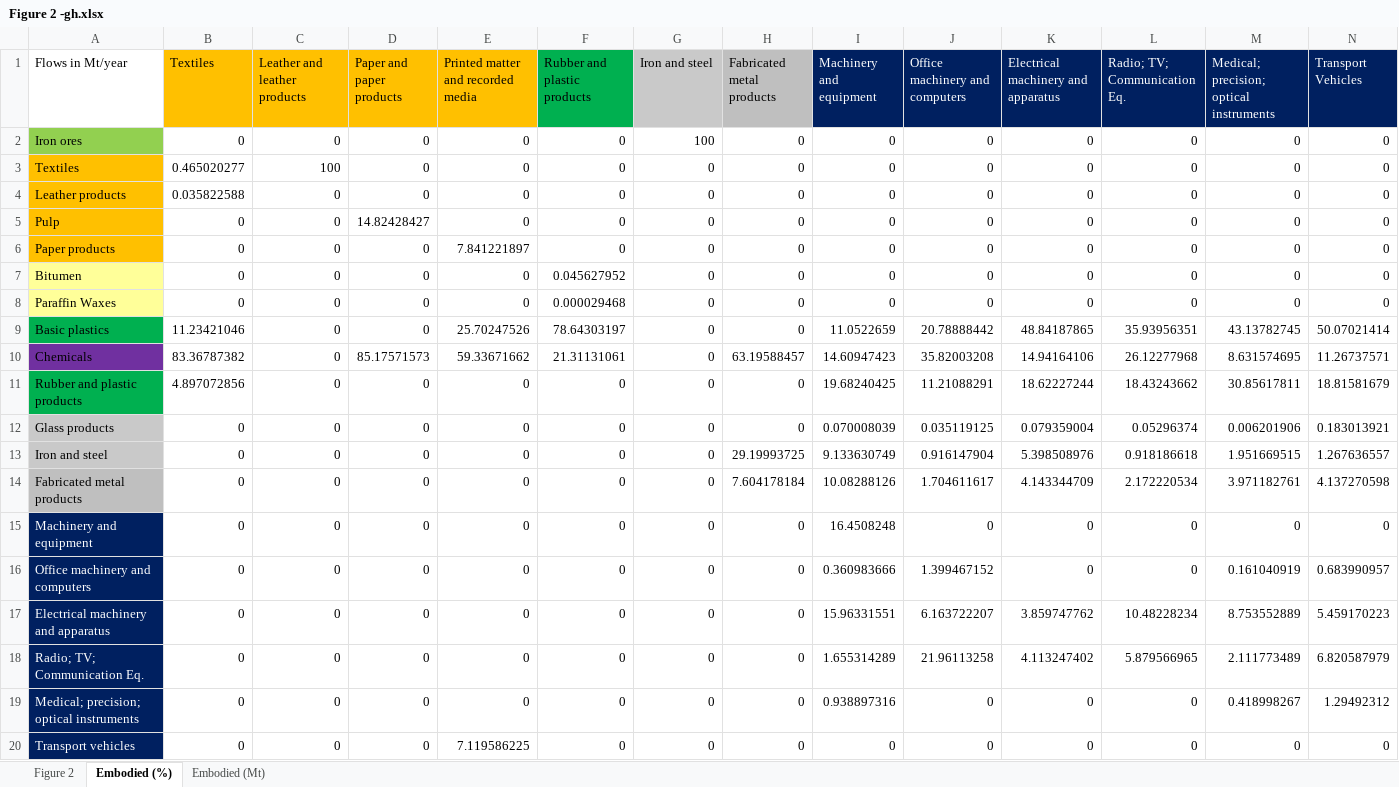
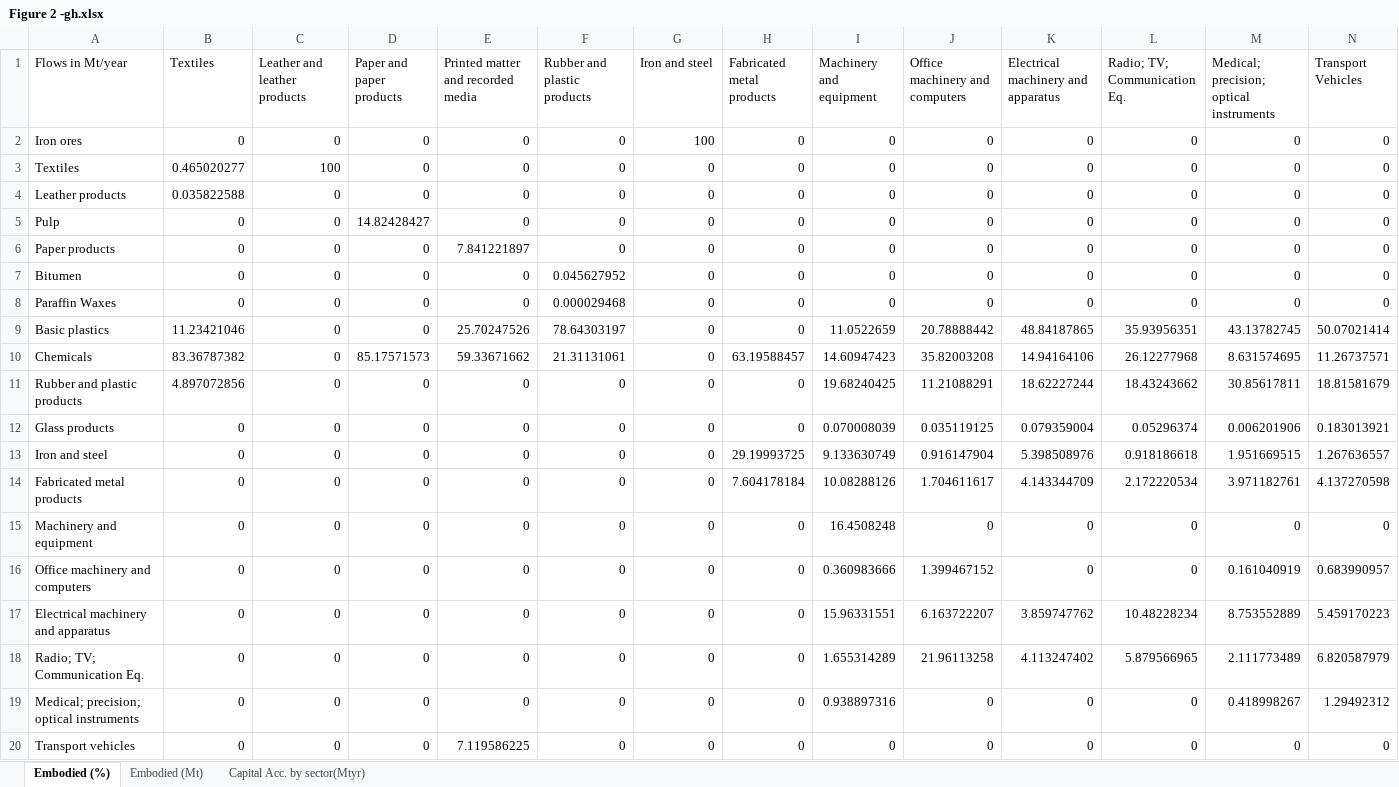
Before and after one commit to KaanHid/FossilCarbon, an Excel workbook: Figure 2 -gh.xlsx, sheet Embodied (%), drawn as a sheet; only a part is shown; values as stored, in another font and other column widths than the file's, no borders; the diff names each change by its address in the sheet, - before the commit and + after, or states it on an @@ line.

```diff
--- a/Figure 2 -gh.xlsx (sheet Embodied (%))
+++ b/Figure 2 -gh.xlsx (sheet Embodied (%))
-sheet tab: Figure 2
+sheet tab: Capital Acc. by sector(Mtyr)
@@ sheet tab order changed: Embodied (%) | Embodied (Mt) | Capital Acc. by sector(Mtyr) @@
-B1:E1 fill: #FFC000
+B1:E1 fill: none
-F1 fill: #00B050
+F1 fill: none
-G1 fill: #C9C9C9
+G1 fill: none
-H1 fill: #BFBFBF
+H1 fill: none
@@ I1:N1 fill: #002060 → none, text colour: #FFFFFF → black @@
-A2 fill: #92D050
+A2 fill: none
-A3:A6 fill: #FFC000
+A3:A6 fill: none
-A7:A8 fill: #FFFF99
+A7:A8 fill: none
-A9 fill: #00B050
+A9 fill: none
-A10 fill: #7030A0
+A10 fill: none
-A11 fill: #00B050
+A11 fill: none
-A12:A13 fill: #C9C9C9
+A12:A13 fill: none
-A14 fill: #BFBFBF
+A14 fill: none
@@ A15:A20 fill: #002060 → none, text colour: #FFFFFF → black @@
```
Also changed, not shown: sheet Capital Acc. by sector(Mtyr), sheet Embodied (Mt), Figure 1 - gh.xlsx, Figure 4 -gh.xlsx, 14 other files.
